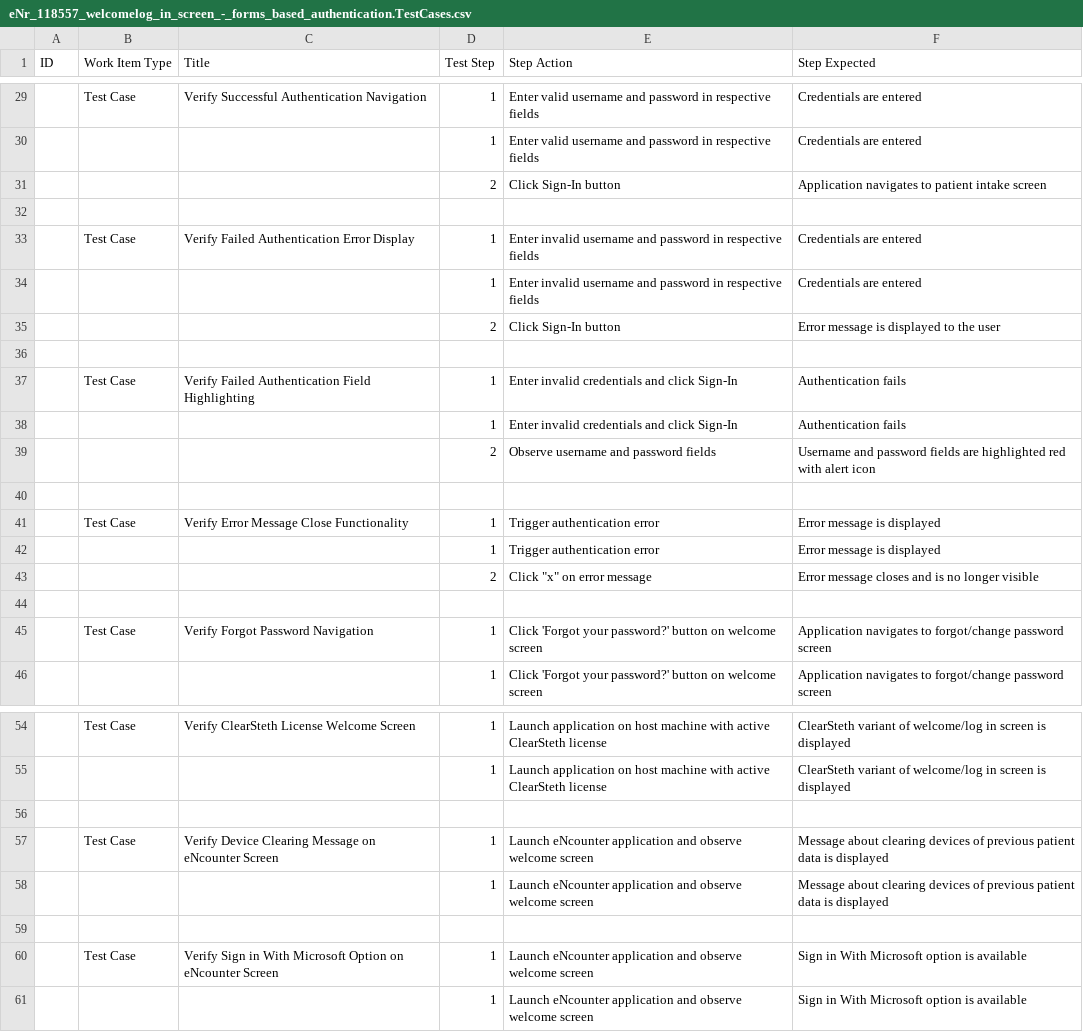
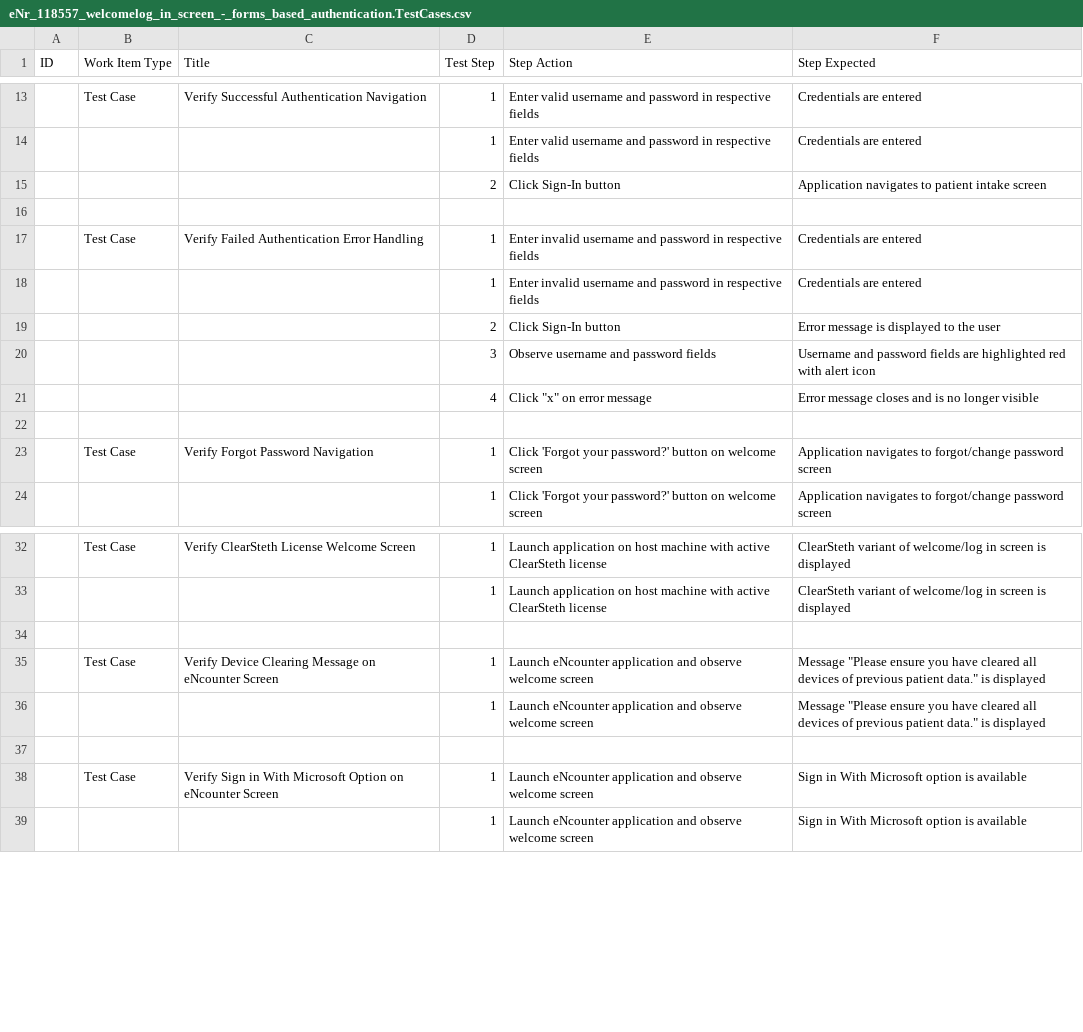
Before and after one commit to chuls50/Skill-Setup, a CSV file: docs/test-cases/eNr_118557_welcomelog_in_screen_-_forms_based_authentication.TestCases.csv, drawn as a sheet; only a part is shown, gaps mark what is left out; the diff covers the shown part only.

Commit message:
Improved the requierment analysis guide to know when to combine requierments into a single test case

```diff
--- a/docs/test-cases/eNr_118557_welcomelog_in_screen_-_forms_based_authentication.TestCases.csv
+++ b/docs/test-cases/eNr_118557_welcomelog_in_screen_-_forms_based_authentication.TestCases.csv
@@ -32,13 +16,7 @@ ID,Work Item Type,Title,Test Step,Step Action,Step Expected
 
-,Test Case,Verify Failed Authentication Error Display,1,Enter invalid username and password in respective fields,Credentials are entered
+,Test Case,Verify Failed Authentication Error Handling,1,Enter invalid username and password in respective fields,Credentials are entered
 ,,,1,Enter invalid username and password in respective fields,Credentials are entered
 ,,,2,Click Sign-In button,Error message is displayed to the user
-
-,Test Case,Verify Failed Authentication Field Highlighting,1,Enter invalid credentials and click Sign-In,Authentication fails
-,,,1,Enter invalid credentials and click Sign-In,Authentication fails
-,,,2,Observe username and password fields,Username and password fields are highlighted red with alert icon
-
-,Test Case,Verify Error Message Close Functionality,1,Trigger authentication error,Error message is displayed
-,,,1,Trigger authentication error,Error message is displayed
-,,,2,Click "x" on error message,Error message closes and is no longer visible
+,,,3,Observe username and password fields,Username and password fields are highlighted red with alert icon
+,,,4,Click "x" on error message,Error message closes and is no longer visible
 
@@ -56,4 +34,4 @@ ID,Work Item Type,Title,Test Step,Step Action,Step Expected
 
-,Test Case,Verify Device Clearing Message on eNcounter Screen,1,Launch eNcounter application and observe welcome screen,Message about clearing devices of previous patient data is displayed
-,,,1,Launch eNcounter application and observe welcome screen,Message about clearing devices of previous patient data is displayed
+,Test Case,Verify Device Clearing Message on eNcounter Screen,1,Launch eNcounter application and observe welcome screen,Message "Please ensure you have cleared all devices of previous patient data." is displayed
+,,,1,Launch eNcounter application and observe welcome screen,Message "Please ensure you have cleared all devices of previous patient data." is displayed
 
```
Also changed, not shown: 16 removed rows and 27 edited cells elsewhere in this file, 8 other files.
